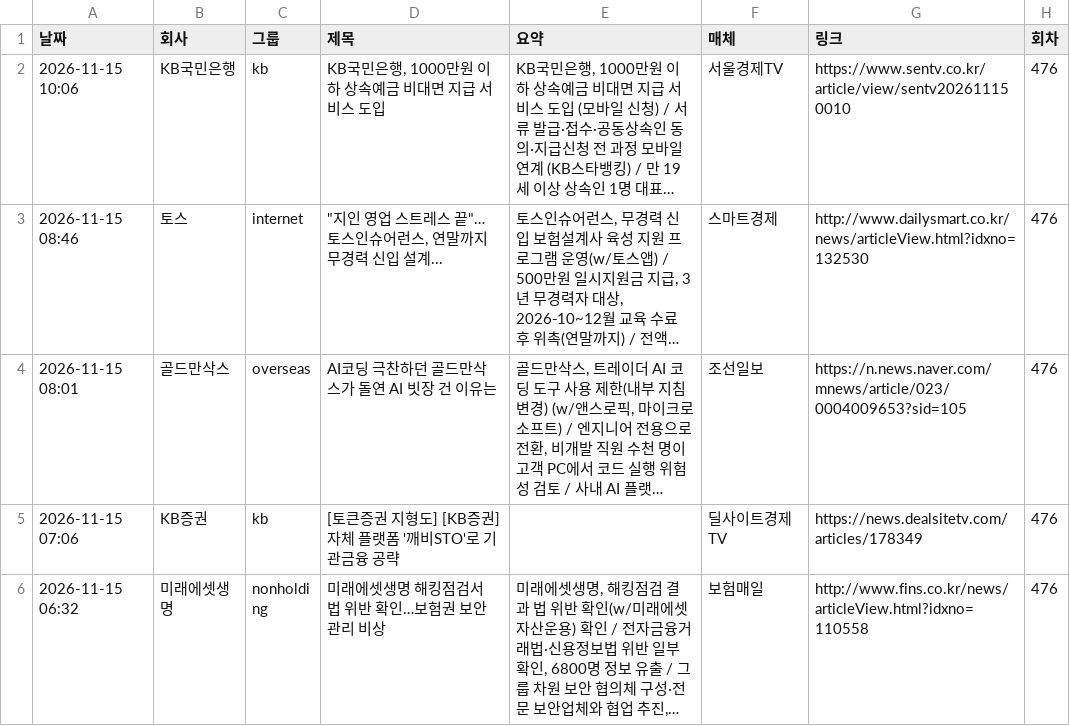
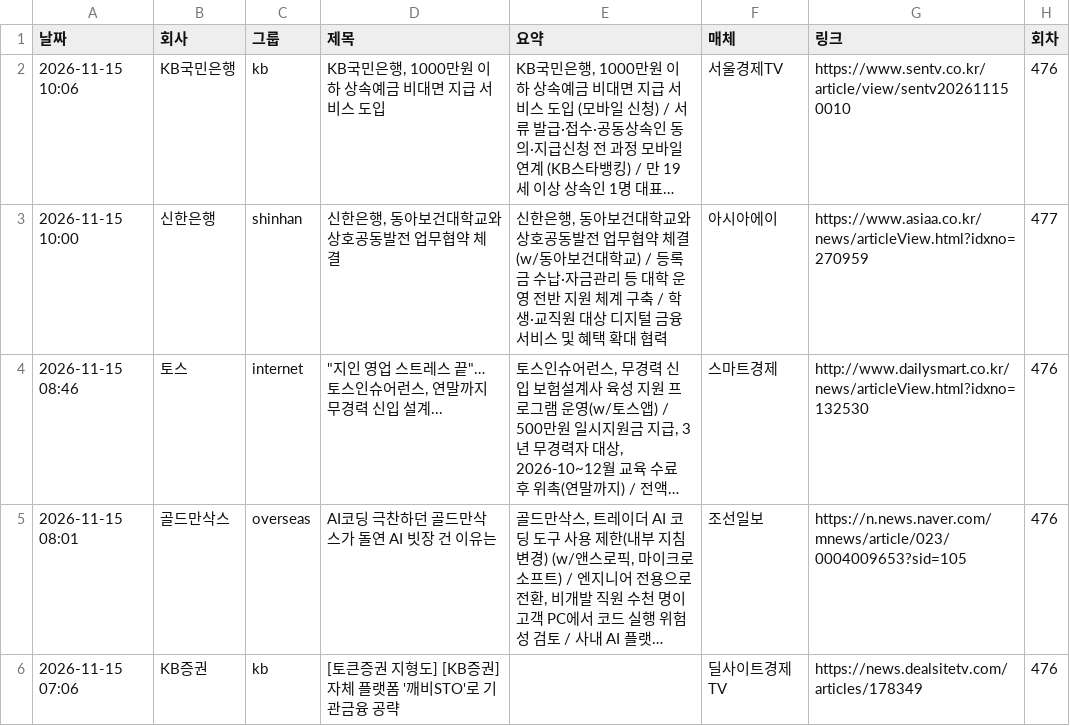
Before and after one commit to yeo6119-commits/financial-news, a CSV file: archive/2026-11-15.csv, drawn as a sheet; only a part is shown; the shorter side is filled out with more unchanged rows; long unchanged cells end in …; the diff names each change by its address in the sheet, - before the commit and + after, or states it on an @@ line.

```diff
--- a/archive/2026-11-15.csv
+++ b/archive/2026-11-15.csv
+row 3: 2026-11-15 10:00 | 신한은행 | shinhan | 신한은행, 동아보건대학교와 상호공동발전 업무협약 체결 | 신한은행, 동아보건대학교와 상호공동발전 업무협약 체결(w/동아보건대학교) / 등록금 수납·자금관리 등 대학 운영 전반 지원 체계 구축 / 학생·교직원 대상 디지털 금융서비스 및 혜택 확대 협력 | 아시아에이 | https://www.asiaa.co.kr/news/articleView.html?idxno=270959 | 477
```
Also changed, not shown: 3 other files.
